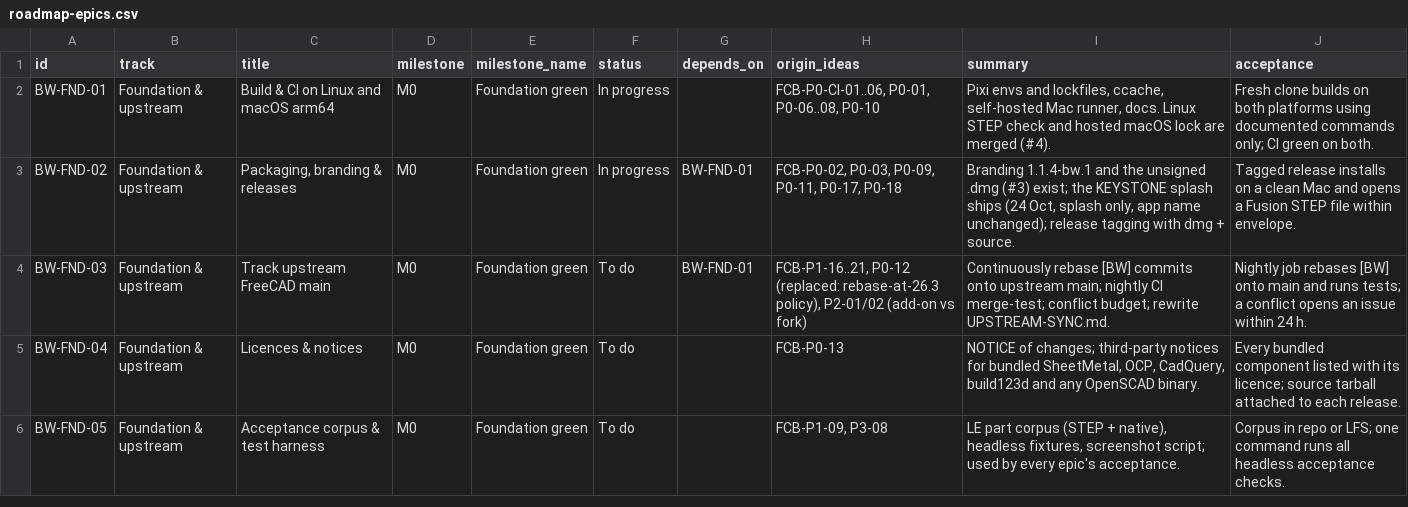
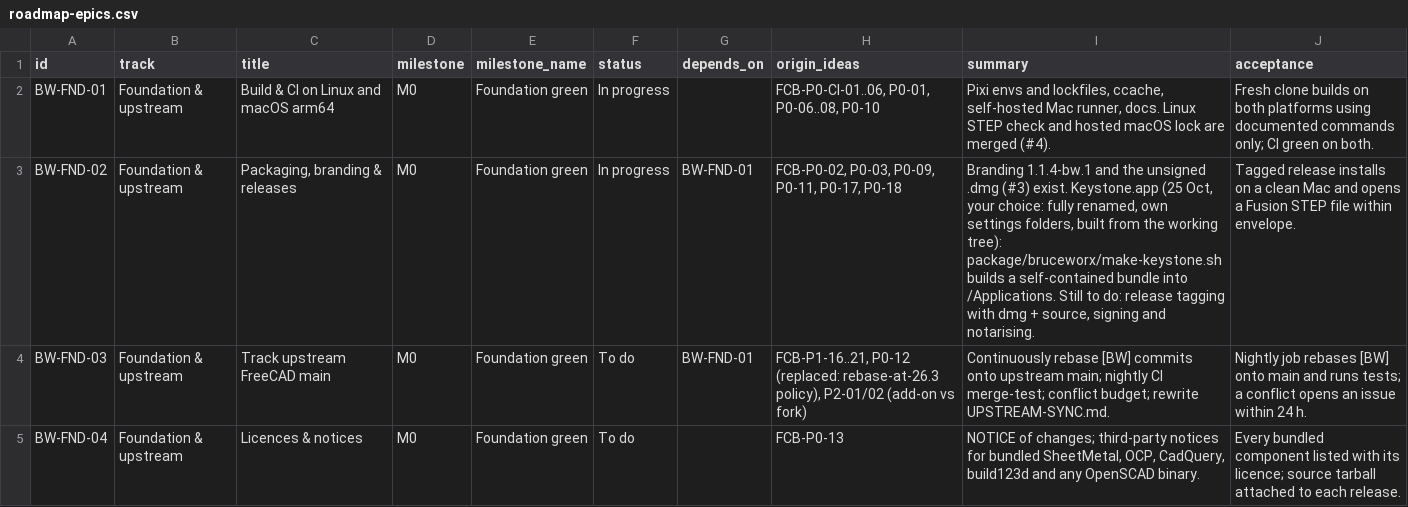
Before and after one commit to brucecodes2023/Datum, a CSV file: package/bruceworx/docs/fusion-ui-plan/roadmap-epics.csv, drawn as a sheet; only a part is shown; the shorter side is filled out with more unchanged rows; the diff covers the shown part only.

```diff
--- a/package/bruceworx/docs/fusion-ui-plan/roadmap-epics.csv
+++ b/package/bruceworx/docs/fusion-ui-plan/roadmap-epics.csv
@@ -2,3 +2,3 @@ id,track,title,milestone,milestone_name,status,depends_on,origin_ideas,summary,a
 BW-FND-01,Foundation & upstream,Build & CI on Linux and macOS arm64,M0,Foundation green,In progress,,"FCB-P0-CI-01..06, P0-01, P0-06..08, P0-10","Pixi envs and lockfiles, ccache, self-hosted Mac runner, docs. Linux STEP check and hosted macOS lock are merged (#4).",Fresh clone builds on both platforms using documented commands only; CI green on both.
-BW-FND-02,Foundation & upstream,"Packaging, branding & releases",M0,Foundation green,In progress,BW-FND-01,"FCB-P0-02, P0-03, P0-09, P0-11, P0-17, P0-18","Branding 1.1.4-bw.1 and the unsigned .dmg (#3) exist; the KEYSTONE splash ships (24 Oct, splash only, app name unchanged); release tagging with dmg + source.",Tagged release installs on a clean Mac and opens a Fusion STEP file within envelope.
+BW-FND-02,Foundation & upstream,"Packaging, branding & releases",M0,Foundation green,In progress,BW-FND-01,"FCB-P0-02, P0-03, P0-09, P0-11, P0-17, P0-18","Branding 1.1.4-bw.1 and the unsigned .dmg (#3) exist. Keystone.app (25 Oct, your choice: fully renamed, own settings folders, built from the working tree): package/bruceworx/make-keystone.sh builds a self-contained bundle into /Applications. Still to do: release tagging with dmg + source, signing and notarising.",Tagged release installs on a clean Mac and opens a Fusion STEP file within envelope.
 BW-FND-03,Foundation & upstream,Track upstream FreeCAD main,M0,Foundation green,To do,BW-FND-01,"FCB-P1-16..21, P0-12 (replaced: rebase-at-26.3 policy), P2-01/02 (add-on vs fork)",Continuously rebase [BW] commits onto upstream main; nightly CI merge-test; conflict budget; rewrite UPSTREAM-SYNC.md.,Nightly job rebases [BW] onto main and runs tests; a conflict opens an issue within 24 h.
```
Also changed, not shown: 4 added rows and 13 edited cells elsewhere in this file, 27 other files.
